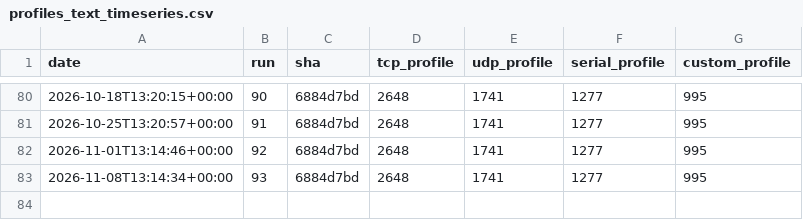
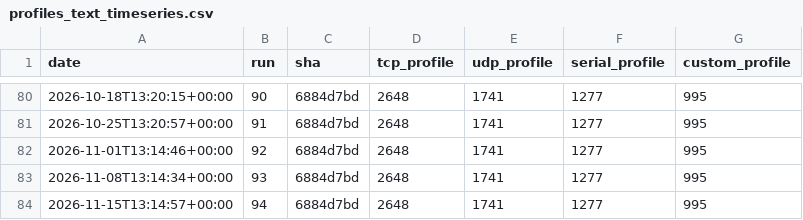
Before and after one commit to eProsima/Micro-XRCE-DDS-Client, a CSV file: ci/metrics/memory/profiles_text_timeseries.csv, drawn as a sheet; only a part is shown, gaps mark what is left out; the diff names each change by its address in the sheet, - before the commit and + after, or states it on an @@ line.

```diff
--- a/ci/metrics/memory/profiles_text_timeseries.csv
+++ b/ci/metrics/memory/profiles_text_timeseries.csv
+row 84: 2026-11-15T13:14:57+00:00 | 94 | 6884d7bd | 2648 | 1741 | 1277 | 995
```
Also changed, not shown: ci/metrics/memory/complete_profile_timeseries.csv, ci/metrics/memory/core_profile_timeseries.csv, 3 other files.
